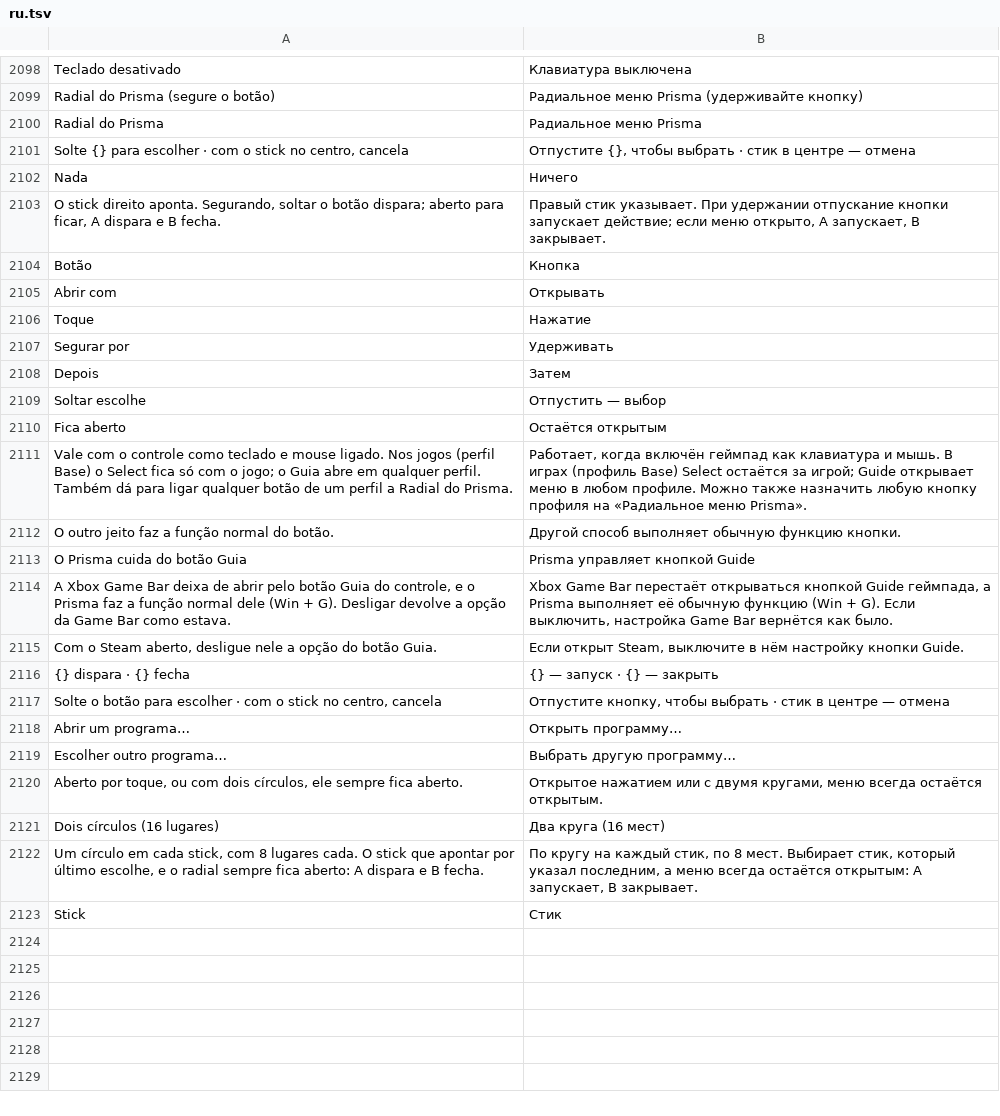
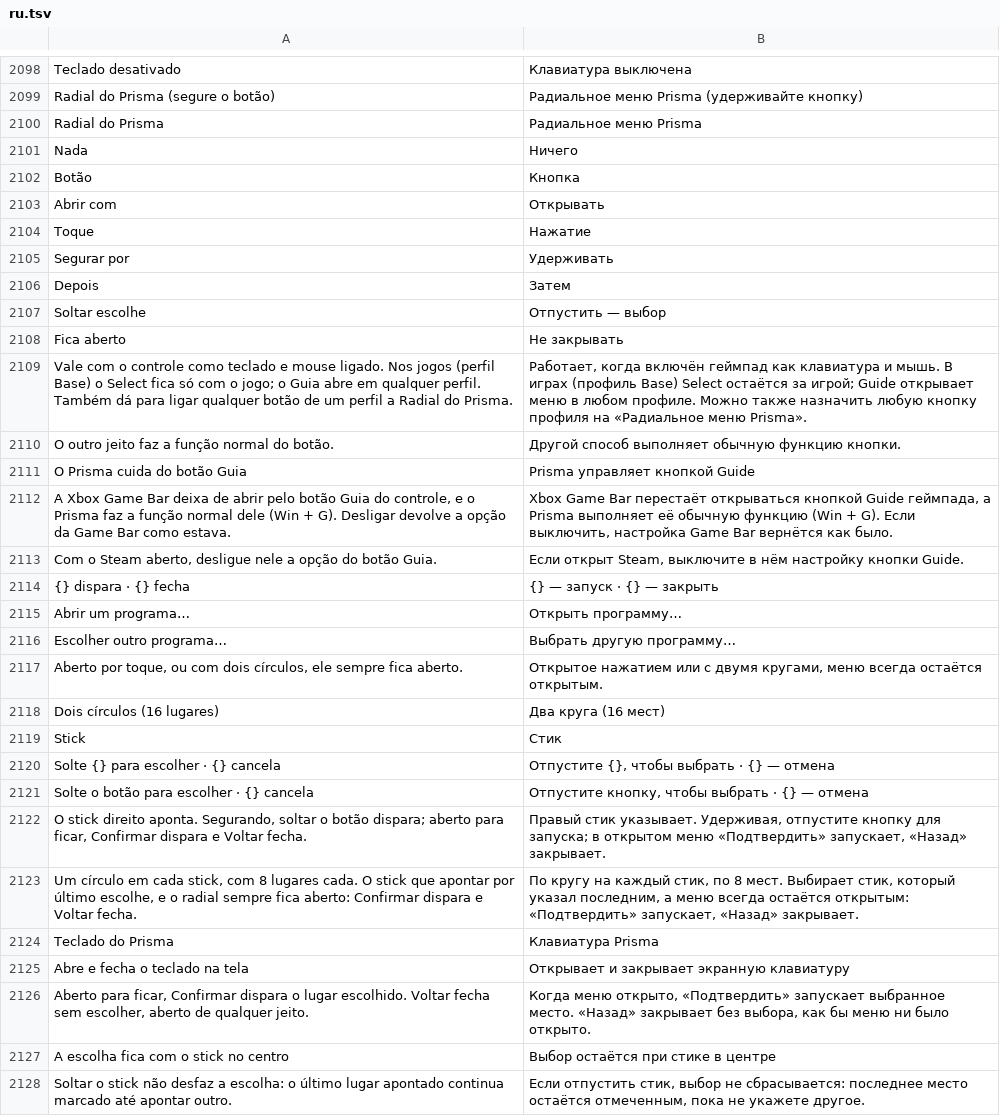
Before and after one commit to maliquem/Prisma, a TSV file: res/ru.tsv, drawn as a sheet; only a part is shown, gaps mark what is left out.

Commit message:
Radial: Confirmar e Voltar escolhidos, escolha que fica; listas com rolagem; Teclado do Prisma como tipo de ligação

```diff
--- a/res/ru.tsv
+++ b/res/ru.tsv
@@ -2100,5 +2100,3 @@ Radial do Prisma (segure o botão)	Радиальное меню Prisma (уде
 Radial do Prisma	Радиальное меню Prisma
-Solte {} para escolher · com o stick no centro, cancela	Отпустите {}, чтобы выбрать · стик в центре — отмена
 Nada	Ничего
-O stick direito aponta. Segurando, soltar o botão dispara; aberto para ficar, A dispara e B fecha.	Правый стик указывает. При удержании отпускание кнопки запускает действие; если меню открыто, A запускает, B закрывает.
 Botão	Кнопка
@@ -2109,3 +2107,3 @@ Depois	Затем
 Soltar escolhe	Отпустить — выбор
-Fica aberto	Остаётся открытым
+Fica aberto	Не закрывать
 Vale com o controle como teclado e mouse ligado. Nos jogos (perfil Base) o Select fica só com o jogo; o Guia abre em qualquer perfil. Também dá para ligar qualquer botão de um perfil a Radial do Prisma.	Работает, когда включён геймпад как клавиатура и мышь. В играх (профиль Base) Select остаётся за игрой; Guide открывает меню в любом профиле. Можно также назначить любую кнопку профиля на «Радиальное меню Prisma».
@@ -2116,3 +2114,2 @@ Com o Steam aberto, desligue nele a opção do botão Guia.	Если откры
 {} dispara · {} fecha	{} — запуск · {} — закрыть
-Solte o botão para escolher · com o stick no centro, cancela	Отпустите кнопку, чтобы выбрать · стик в центре — отмена
 Abrir um programa…	Открыть программу…
@@ -2121,3 +2118,11 @@ Aberto por toque, ou com dois círculos, ele sempre fica aberto.	Открыто
 Dois círculos (16 lugares)	Два круга (16 мест)
-Um círculo em cada stick, com 8 lugares cada. O stick que apontar por último escolhe, e o radial sempre fica aberto: A dispara e B fecha.	По кругу на каждый стик, по 8 мест. Выбирает стик, который указал последним, а меню всегда остаётся открытым: A запускает, B закрывает.
 Stick	Стик
+Solte {} para escolher · {} cancela	Отпустите {}, чтобы выбрать · {} — отмена
+Solte o botão para escolher · {} cancela	Отпустите кнопку, чтобы выбрать · {} — отмена
+O stick direito aponta. Segurando, soltar o botão dispara; aberto para ficar, Confirmar dispara e Voltar fecha.	Правый стик указывает. Удерживая, отпустите кнопку для запуска; в открытом меню «Подтвердить» запускает, «Назад» закрывает.
+Um círculo em cada stick, com 8 lugares cada. O stick que apontar por último escolhe, e o radial sempre fica aberto: Confirmar dispara e Voltar fecha.	По кругу на каждый стик, по 8 мест. Выбирает стик, который указал последним, а меню всегда остаётся открытым: «Подтвердить» запускает, «Назад» закрывает.
+Teclado do Prisma	Клавиатура Prisma
+Abre e fecha o teclado na tela	Открывает и закрывает экранную клавиатуру
+Aberto para ficar, Confirmar dispara o lugar escolhido. Voltar fecha sem escolher, aberto de qualquer jeito.	Когда меню открыто, «Подтвердить» запускает выбранное место. «Назад» закрывает без выбора, как бы меню ни было открыто.
+A escolha fica com o stick no centro	Выбор остаётся при стике в центре
+Soltar o stick não desfaz a escolha: o último lugar apontado continua marcado até apontar outro.	Если отпустить стик, выбор не сбрасывается: последнее место остаётся отмеченным, пока не укажете другое.
```
Also changed, not shown: res/en.tsv, res/es.tsv, 16 other files.
